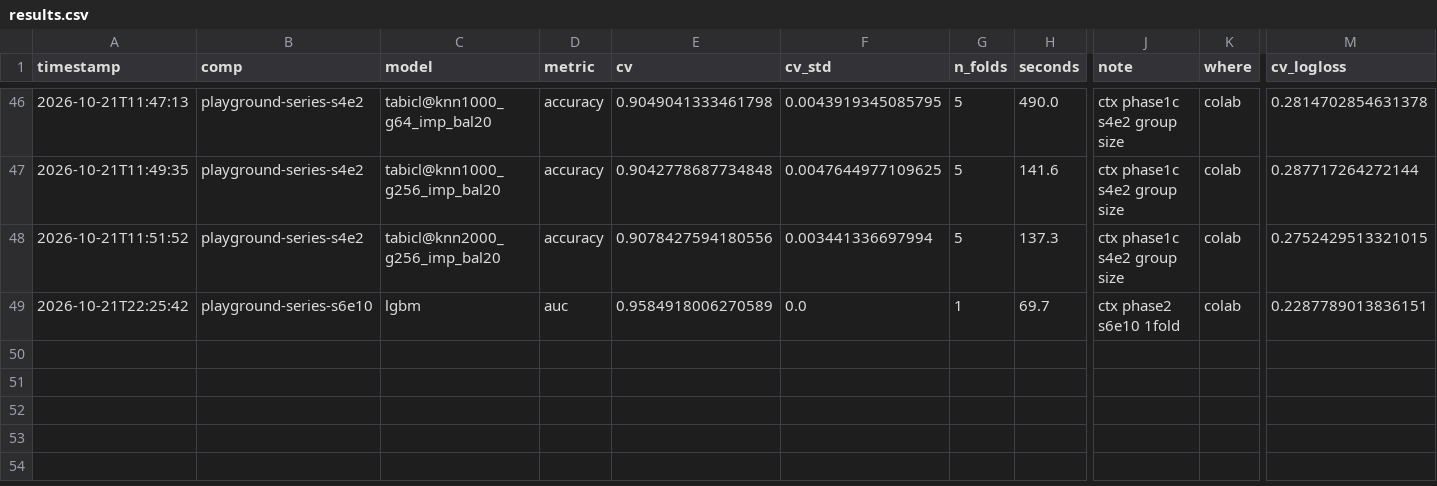
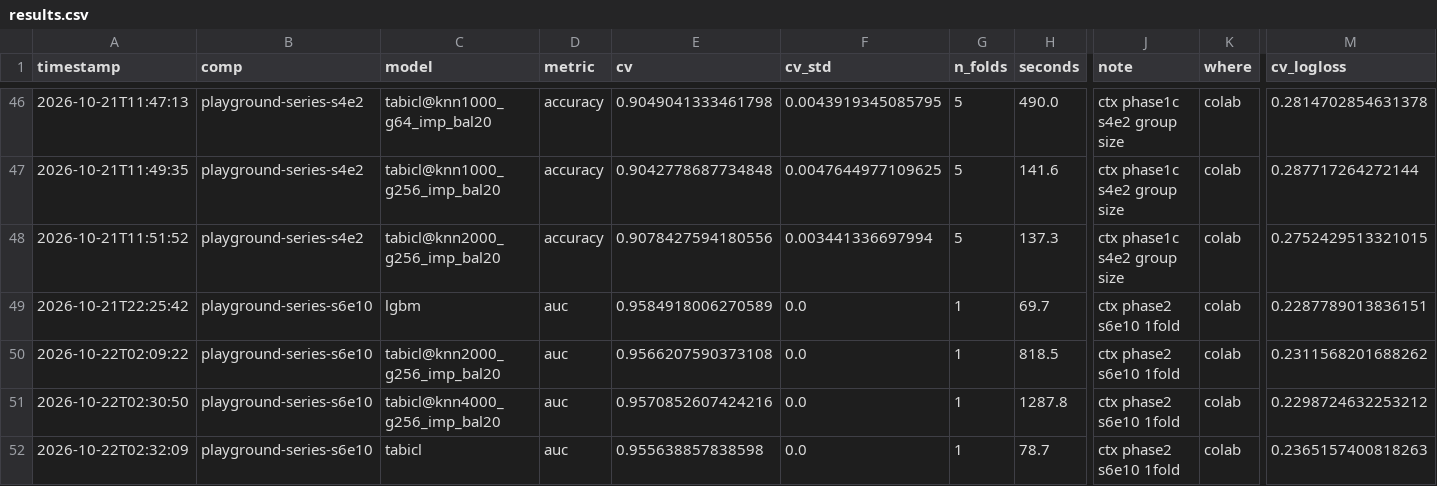
Before and after one commit to Aiden-Jeon/kaggle-master, a CSV file: results/results.csv, drawn as a sheet; only a part is shown, gaps mark what is left out; rows hold the shown columns only; the diff names each change by its address in the sheet, - before the commit and + after, or states it on an @@ line.

```diff
--- a/results/results.csv
+++ b/results/results.csv
+row 50: 2026-10-22T02:09:22 | playground-series-s6e10 | tabicl@knn2000_g256_imp_bal20 | auc | 0.9566207590373108 | 0.0 | 1 | 818.5 | ctx phase2 s6e10 1fold | colab | 0.2311568201688262
+row 51: 2026-10-22T02:30:50 | playground-series-s6e10 | tabicl@knn4000_g256_imp_bal20 | auc | 0.9570852607424216 | 0.0 | 1 | 1287.8 | ctx phase2 s6e10 1fold | colab | 0.2298724632253212
+row 52: 2026-10-22T02:32:09 | playground-series-s6e10 | tabicl | auc | 0.955638857838598 | 0.0 | 1 | 78.7 | ctx phase2 s6e10 1fold | colab | 0.2365157400818263
```
Also changed, not shown: 1 other file.
